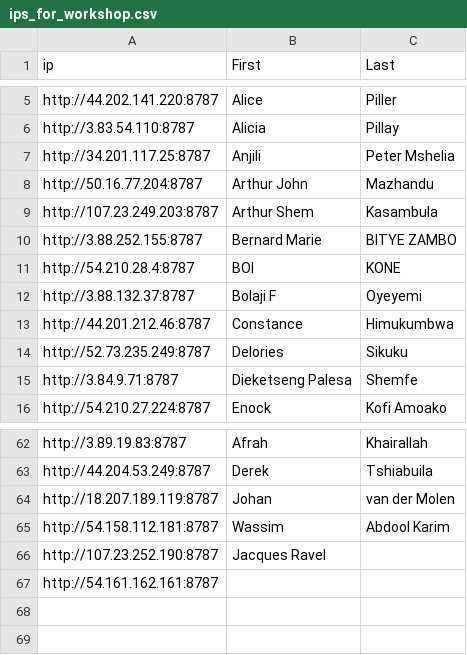
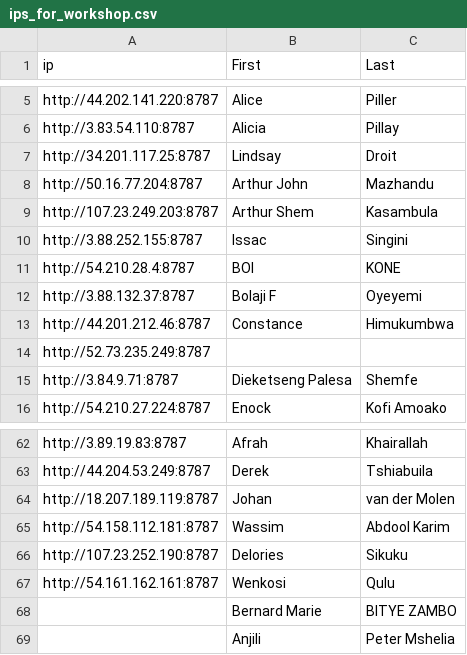
Before and after one commit to elsherbini/workshop2023, a CSV file: datasets/ips_for_workshop.csv, drawn as a sheet; only a part is shown, gaps mark what is left out.

Commit message:
updated ip addresses after day 1

```diff
--- a/datasets/ips_for_workshop.csv
+++ b/datasets/ips_for_workshop.csv
@@ -6,6 +6,6 @@ http://44.202.141.220:8787,Alice,Piller
 http://3.83.54.110:8787,Alicia,Pillay
-http://34.201.117.25:8787,Anjili,Peter Mshelia
+http://34.201.117.25:8787,Lindsay, Droit
 http://50.16.77.204:8787,Arthur John,Mazhandu
 http://107.23.249.203:8787,Arthur Shem,Kasambula
-http://3.88.252.155:8787,Bernard Marie,BITYE ZAMBO
+http://3.88.252.155:8787,Issac, Singini
 http://54.210.28.4:8787,BOI,KONE
@@ -13,3 +13,3 @@ http://3.88.132.37:8787,Bolaji F,Oyeyemi
 http://44.201.212.46:8787,Constance,Himukumbwa
-http://52.73.235.249:8787,Delories,Sikuku
+http://52.73.235.249:8787,,
 http://3.84.9.71:8787,Dieketseng Palesa,Shemfe
@@ -65,3 +65,5 @@ http://18.207.189.119:8787,Johan,van der Molen
 http://54.158.112.181:8787,Wassim,Abdool Karim
-http://107.23.252.190:8787,Jacques Ravel
-http://54.161.162.161:8787,,
+http://107.23.252.190:8787,Delories,Sikuku
+http://54.161.162.161:8787,Wenkosi,Qulu
+,Bernard Marie,BITYE ZAMBO
+,Anjili,Peter Mshelia
```
